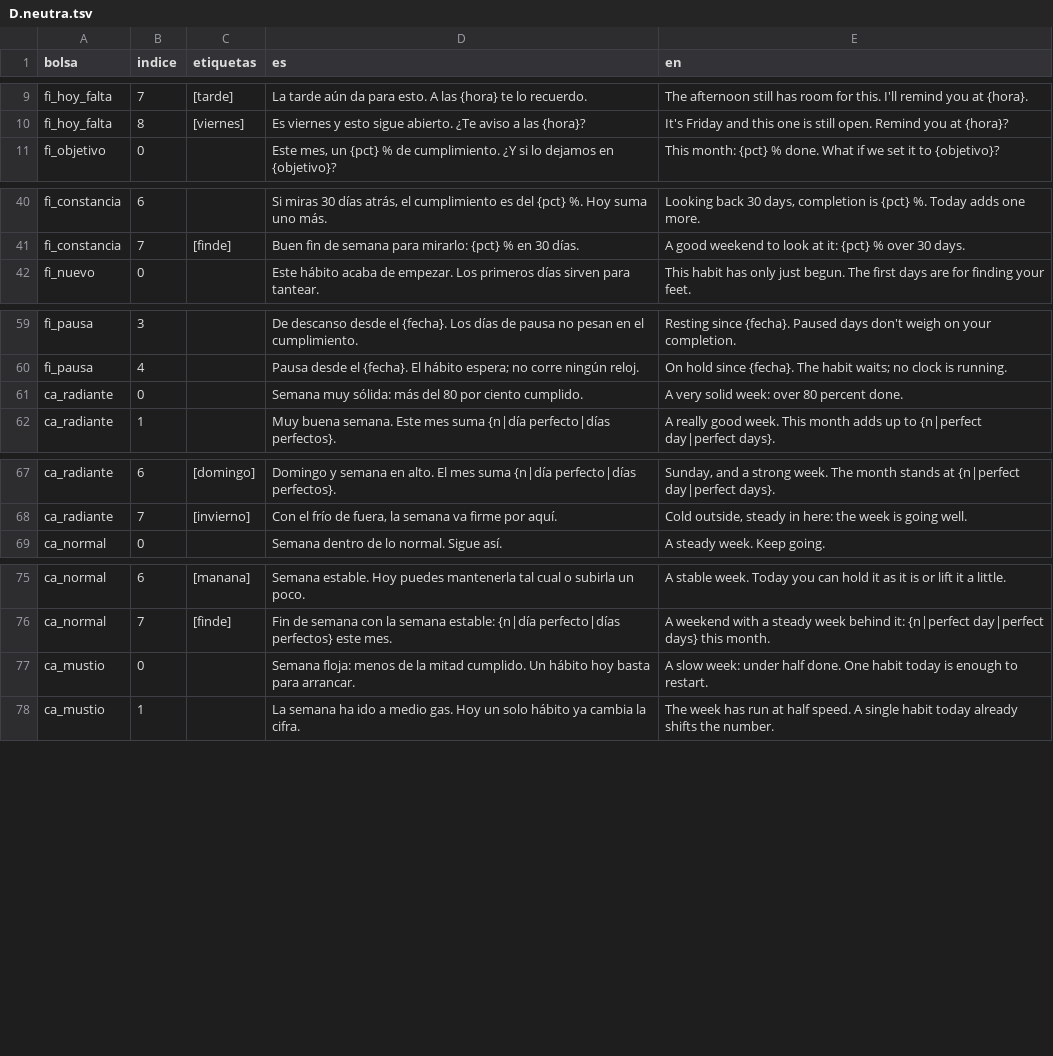
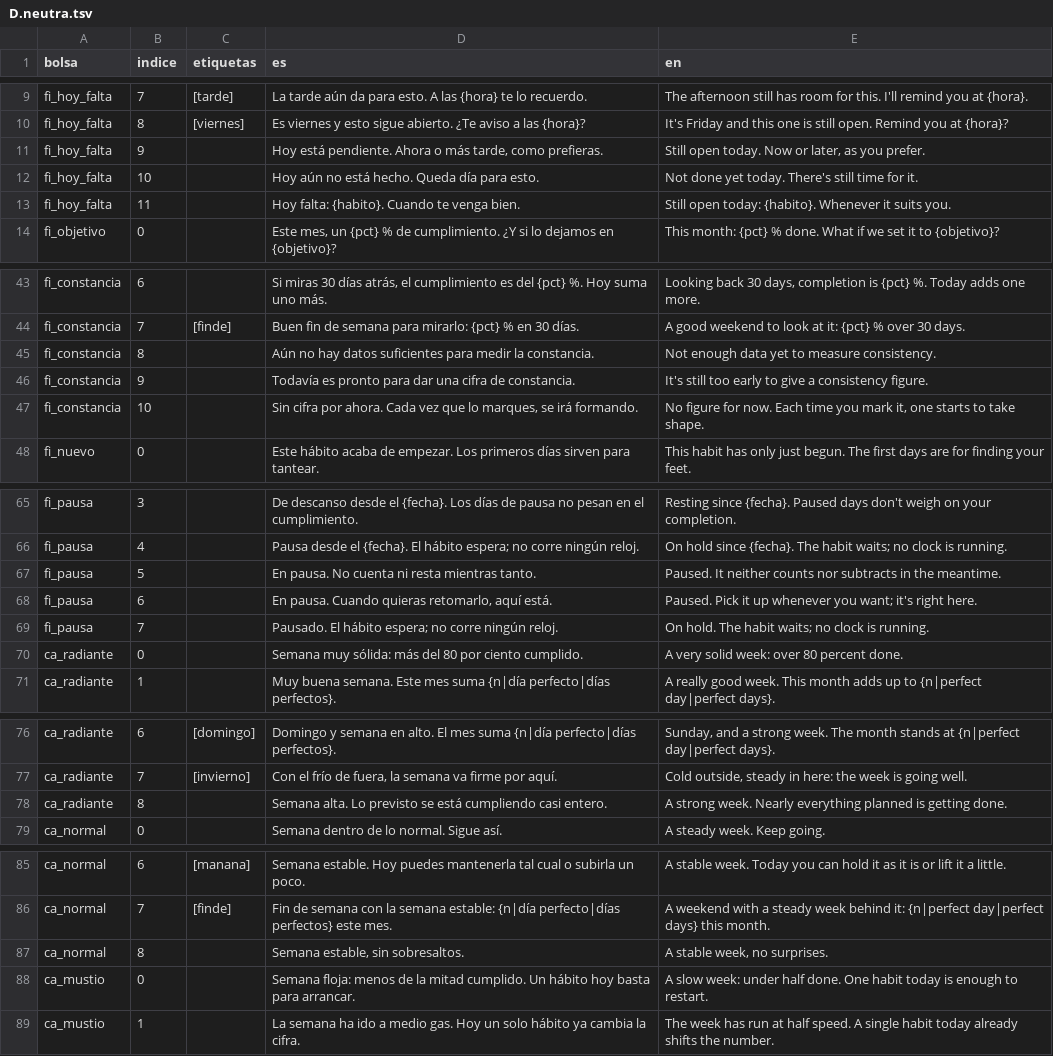
Before and after one commit to alvarotorresc/bito, a TSV file: tools/habla/borradores/D.neutra.tsv, drawn as a sheet; only a part is shown, gaps mark what is left out.

```diff
--- a/tools/habla/borradores/D.neutra.tsv
+++ b/tools/habla/borradores/D.neutra.tsv
@@ -10,2 +10,5 @@ fi_hoy_falta	7	[tarde]	La tarde aún da para esto. A las {hora} te lo recuerdo.
 fi_hoy_falta	8	[viernes]	Es viernes y esto sigue abierto. ¿Te aviso a las {hora}?	It's Friday and this one is still open. Remind you at {hora}?
+fi_hoy_falta	9		Hoy está pendiente. Ahora o más tarde, como prefieras.	Still open today. Now or later, as you prefer.
+fi_hoy_falta	10		Hoy aún no está hecho. Queda día para esto.	Not done yet today. There's still time for it.
+fi_hoy_falta	11		Hoy falta: {habito}. Cuando te venga bien.	Still open today: {habito}. Whenever it suits you.
 fi_objetivo	0		Este mes, un {pct} % de cumplimiento. ¿Y si lo dejamos en {objetivo}?	This month: {pct} % done. What if we set it to {objetivo}?
@@ -41,2 +44,5 @@ fi_constancia	6		Si miras 30 días atrás, el cumplimiento es del {pct} %. Hoy s
 fi_constancia	7	[finde]	Buen fin de semana para mirarlo: {pct} % en 30 días.	A good weekend to look at it: {pct} % over 30 days.
+fi_constancia	8		Aún no hay datos suficientes para medir la constancia.	Not enough data yet to measure consistency.
+fi_constancia	9		Todavía es pronto para dar una cifra de constancia.	It's still too early to give a consistency figure.
+fi_constancia	10		Sin cifra por ahora. Cada vez que lo marques, se irá formando.	No figure for now. Each time you mark it, one starts to take shape.
 fi_nuevo	0		Este hábito acaba de empezar. Los primeros días sirven para tantear.	This habit has only just begun. The first days are for finding your feet.
@@ -60,2 +66,5 @@ fi_pausa	3		De descanso desde el {fecha}. Los días de pausa no pesan en el cump
 fi_pausa	4		Pausa desde el {fecha}. El hábito espera; no corre ningún reloj.	On hold since {fecha}. The habit waits; no clock is running.
+fi_pausa	5		En pausa. No cuenta ni resta mientras tanto.	Paused. It neither counts nor subtracts in the meantime.
+fi_pausa	6		En pausa. Cuando quieras retomarlo, aquí está.	Paused. Pick it up whenever you want; it's right here.
+fi_pausa	7		Pausado. El hábito espera; no corre ningún reloj.	On hold. The habit waits; no clock is running.
 ca_radiante	0		Semana muy sólida: más del 80 por ciento cumplido.	A very solid week: over 80 percent done.
@@ -68,2 +77,3 @@ ca_radiante	6	[domingo]	Domingo y semana en alto. El mes suma {n|día perfecto|d
 ca_radiante	7	[invierno]	Con el frío de fuera, la semana va firme por aquí.	Cold outside, steady in here: the week is going well.
+ca_radiante	8		Semana alta. Lo previsto se está cumpliendo casi entero.	A strong week. Nearly everything planned is getting done.
 ca_normal	0		Semana dentro de lo normal. Sigue así.	A steady week. Keep going.
@@ -76,2 +86,3 @@ ca_normal	6	[manana]	Semana estable. Hoy puedes mantenerla tal cual o subirla un
 ca_normal	7	[finde]	Fin de semana con la semana estable: {n|día perfecto|días perfectos} este mes.	A weekend with a steady week behind it: {n|perfect day|perfect days} this month.
+ca_normal	8		Semana estable, sin sobresaltos.	A stable week, no surprises.
 ca_mustio	0		Semana floja: menos de la mitad cumplido. Un hábito hoy basta para arrancar.	A slow week: under half done. One habit today is enough to restart.
```
Also changed, not shown: tools/habla/borradores/B.neutra.tsv, tools/habla/borradores/D.cheerleader.tsv, 11 other files.
